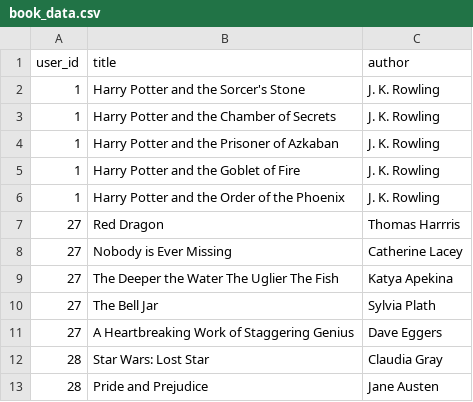
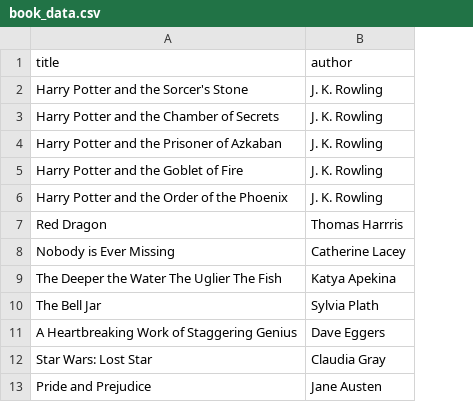
Before and after one commit to zjflores/Book-Project, a CSV file: data/book_data.csv, drawn as a sheet; only a part is shown; the diff names each change by its address in the sheet, - before the commit and + after, or states it on an @@ line.

Commit message:
Loading users books

```diff
--- a/data/book_data.csv
+++ b/data/book_data.csv
-column A (user_id), rows 2-13: 1 | 1 | 1 | 1 | 1 | 27 | 27 | 27 | 27 | 27 | 28 | 28
```
Also changed, not shown: 5 other files.
